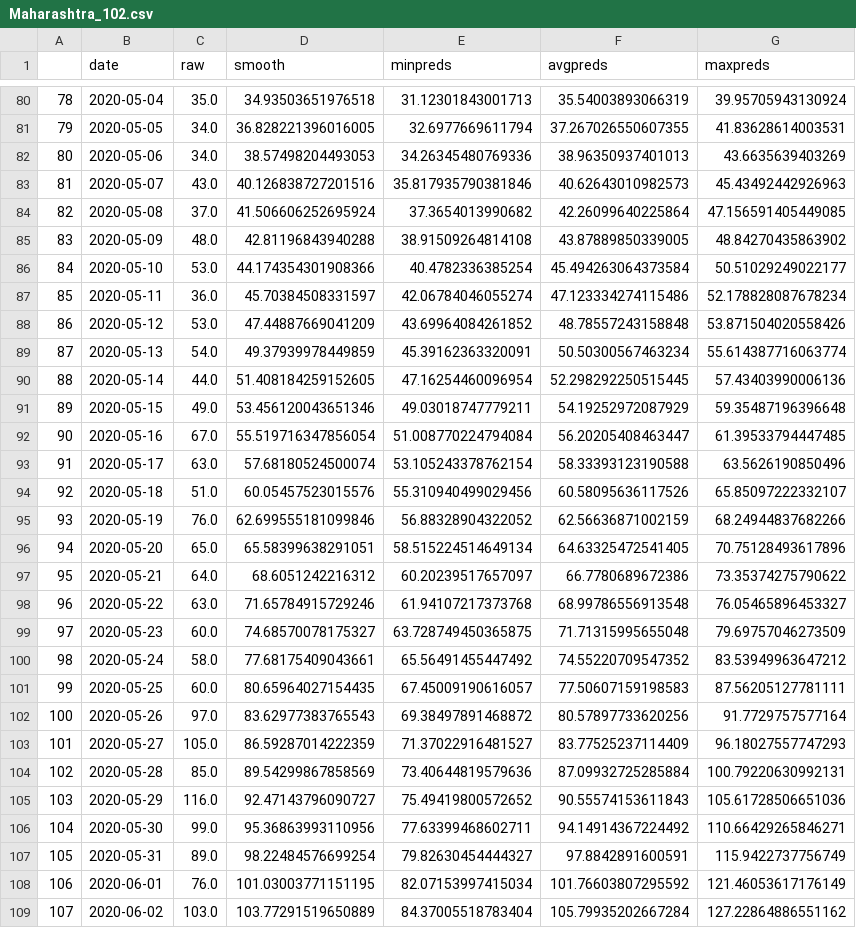
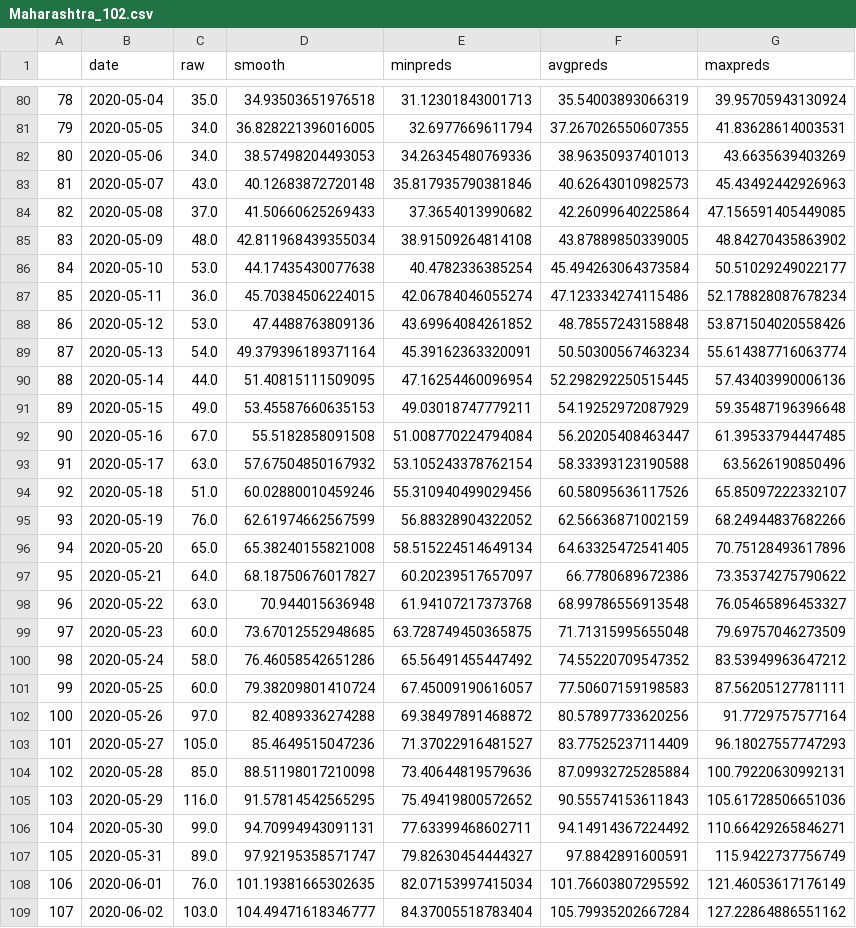
Before and after one commit to anag004/covid-model, a CSV file: projections/Maharashtra_102.csv, drawn as a sheet; only a part is shown, gaps mark what is left out; the diff covers the shown part only.

```diff
--- a/projections/Maharashtra_102.csv
+++ b/projections/Maharashtra_102.csv
@@ -82,28 +82,28 @@
 80,2020-05-06,34.0,38.57498204493053,34.26345480769336,38.96350937401013,43.6635639403269
-81,2020-05-07,43.0,40.126838727201516,35.817935790381846,40.62643010982573,45.43492442926963
-82,2020-05-08,37.0,41.506606252695924,37.3654013990682,42.26099640225864,47.156591405449085
-83,2020-05-09,48.0,42.81196843940288,38.91509264814108,43.87889850339005,48.84270435863902
-84,2020-05-10,53.0,44.174354301908366,40.4782336385254,45.494263064373584,50.51029249022177
-85,2020-05-11,36.0,45.70384508331597,42.06784046055274,47.123334274115486,52.178828087678234
-86,2020-05-12,53.0,47.44887669041209,43.69964084261852,48.78557243158848,53.871504020558426
-87,2020-05-13,54.0,49.37939978449859,45.39162363320091,50.50300567463234,55.614387716063774
-88,2020-05-14,44.0,51.408184259152605,47.16254460096954,52.298292250515445,57.43403990006136
-89,2020-05-15,49.0,53.456120043651346,49.03018747779211,54.19252972087929,59.35487196396648
-90,2020-05-16,67.0,55.519716347856054,51.008770224794084,56.20205408463447,61.39533794447485
-91,2020-05-17,63.0,57.68180524500074,53.105243378762154,58.33393123190588,63.5626190850496
-92,2020-05-18,51.0,60.05457523015576,55.310940499029456,60.58095636117526,65.85097222332107
-93,2020-05-19,76.0,62.699555181099846,56.88328904322052,62.56636871002159,68.24944837682266
-94,2020-05-20,65.0,65.58399638291051,58.515224514649134,64.63325472541405,70.75128493617896
-95,2020-05-21,64.0,68.6051242216312,60.20239517657097,66.7780689672386,73.35374275790622
-96,2020-05-22,63.0,71.65784915729246,61.94107217373768,68.99786556913548,76.05465896453327
-97,2020-05-23,60.0,74.68570078175327,63.728749450365875,71.71315995655048,79.69757046273509
-98,2020-05-24,58.0,77.68175409043661,65.56491455447492,74.55220709547352,83.53949963647212
-99,2020-05-25,60.0,80.65964027154435,67.45009190616057,77.50607159198583,87.56205127781111
-100,2020-05-26,97.0,83.62977383765543,69.38497891468872,80.57897733620256,91.7729757577164
-101,2020-05-27,105.0,86.59287014222359,71.37022916481527,83.77525237114409,96.18027557747293
-102,2020-05-28,85.0,89.54299867858569,73.40644819579636,87.09932725285884,100.79220630992131
-103,2020-05-29,116.0,92.47143796090727,75.49419800572652,90.55574153611843,105.61728506651036
-104,2020-05-30,99.0,95.36863993110956,77.63399468602711,94.14914367224492,110.66429265846271
-105,2020-05-31,89.0,98.22484576699254,79.82630454444327,97.8842891600591,115.9422737756749
-106,2020-06-01,76.0,101.03003771151195,82.07153997415034,101.76603807295592,121.46053617176149
-107,2020-06-02,103.0,103.77291519650889,84.37005518783404,105.79935202667284,127.22864886551162
+81,2020-05-07,43.0,40.12683872720148,35.817935790381846,40.62643010982573,45.43492442926963
+82,2020-05-08,37.0,41.50660625269433,37.3654013990682,42.26099640225864,47.156591405449085
+83,2020-05-09,48.0,42.811968439355034,38.91509264814108,43.87889850339005,48.84270435863902
+84,2020-05-10,53.0,44.17435430077638,40.4782336385254,45.494263064373584,50.51029249022177
+85,2020-05-11,36.0,45.70384506224015,42.06784046055274,47.123334274115486,52.178828087678234
+86,2020-05-12,53.0,47.4488763809136,43.69964084261852,48.78557243158848,53.871504020558426
+87,2020-05-13,54.0,49.379396189371164,45.39162363320091,50.50300567463234,55.614387716063774
+88,2020-05-14,44.0,51.40815111509095,47.16254460096954,52.298292250515445,57.43403990006136
+89,2020-05-15,49.0,53.45587660635153,49.03018747779211,54.19252972087929,59.35487196396648
+90,2020-05-16,67.0,55.5182858091508,51.008770224794084,56.20205408463447,61.39533794447485
+91,2020-05-17,63.0,57.67504850167932,53.105243378762154,58.33393123190588,63.5626190850496
+92,2020-05-18,51.0,60.02880010459246,55.310940499029456,60.58095636117526,65.85097222332107
+93,2020-05-19,76.0,62.61974662567599,56.88328904322052,62.56636871002159,68.24944837682266
+94,2020-05-20,65.0,65.38240155821008,58.515224514649134,64.63325472541405,70.75128493617896
+95,2020-05-21,64.0,68.18750676017827,60.20239517657097,66.7780689672386,73.35374275790622
+96,2020-05-22,63.0,70.944015636948,61.94107217373768,68.99786556913548,76.05465896453327
+97,2020-05-23,60.0,73.67012552948685,63.728749450365875,71.71315995655048,79.69757046273509
+98,2020-05-24,58.0,76.46058542651286,65.56491455447492,74.55220709547352,83.53949963647212
+99,2020-05-25,60.0,79.38209801410724,67.45009190616057,77.50607159198583,87.56205127781111
+100,2020-05-26,97.0,82.4089336274288,69.38497891468872,80.57897733620256,91.7729757577164
+101,2020-05-27,105.0,85.4649515047236,71.37022916481527,83.77525237114409,96.18027557747293
+102,2020-05-28,85.0,88.51198017210098,73.40644819579636,87.09932725285884,100.79220630992131
+103,2020-05-29,116.0,91.57814542565295,75.49419800572652,90.55574153611843,105.61728506651036
+104,2020-05-30,99.0,94.70994943091131,77.63399468602711,94.14914367224492,110.66429265846271
+105,2020-05-31,89.0,97.92195358571747,79.82630454444327,97.8842891600591,115.9422737756749
+106,2020-06-01,76.0,101.19381665302635,82.07153997415034,101.76603807295592,121.46053617176149
+107,2020-06-02,103.0,104.49471618346777,84.37005518783404,105.79935202667284,127.22864886551162
```
Also changed, not shown: 7 added rows and 20 edited cells elsewhere in this file, projections/Maharashtra_80.csv, projections/Maharashtra_81.csv, 18 other files.
